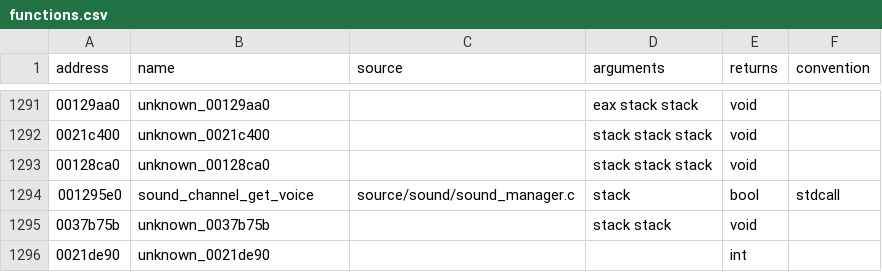
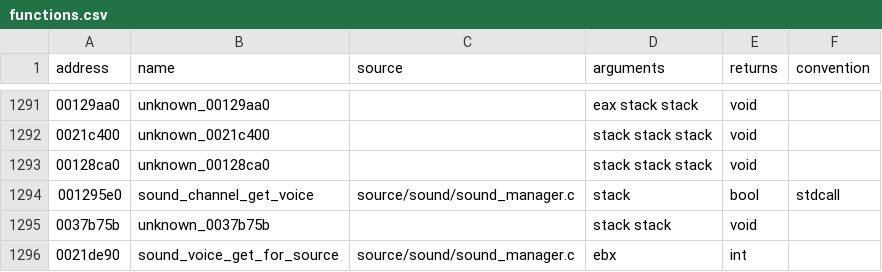
Before and after one commit to stevencol/halo-2-universal, a CSV file: symbols/functions.csv, drawn as a sheet; only a part is shown, gaps mark what is left out.

```diff
--- a/symbols/functions.csv
+++ b/symbols/functions.csv
@@ -1295,2 +1295,2 @@ address,name,source,arguments,returns,convention
 0037b75b,unknown_0037b75b,,stack stack,void
-0021de90,unknown_0021de90,,,int
+0021de90,sound_voice_get_for_source,source/sound/sound_manager.c,ebx,int
```
Also changed, not shown: 5 other files.
